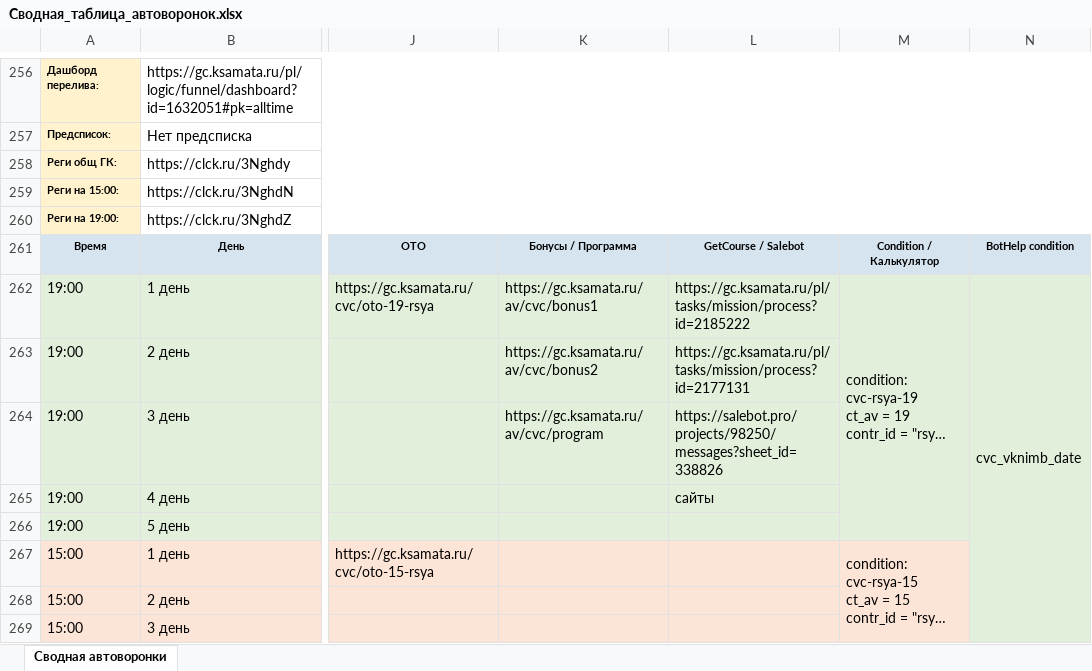
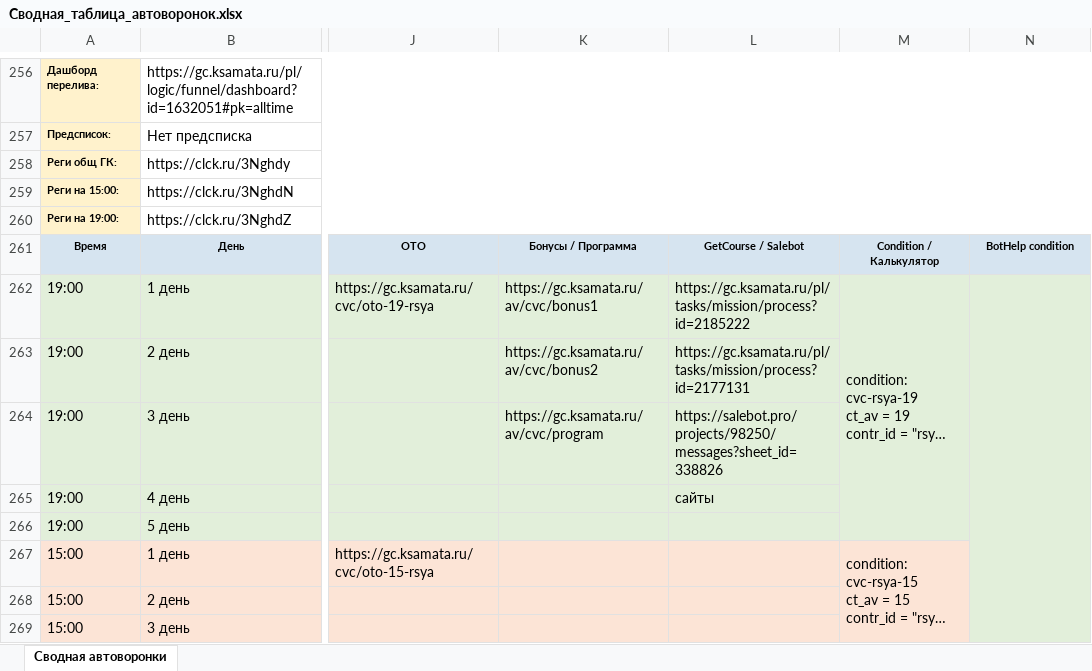
Before and after one commit to sergeivad/ksamata-funnels-db, an Excel workbook: Сводная_таблица_автоворонок.xlsx, sheet Сводная автоворонки, drawn as a sheet; only a part is shown, gaps mark what is left out; long unchanged cells end in …; values as stored, in another font and other column widths than the file's, no borders; the diff names each change by its address in the sheet, - before the commit and + after, or states it on an @@ line.

```diff
--- a/Сводная_таблица_автоворонок.xlsx (sheet Сводная автоворонки)
+++ b/Сводная_таблица_автоворонок.xlsx (sheet Сводная автоворонки)
-N262: cvc_vknimb_date
+N262: (empty)
```
Also changed, not shown: 2 other files.
